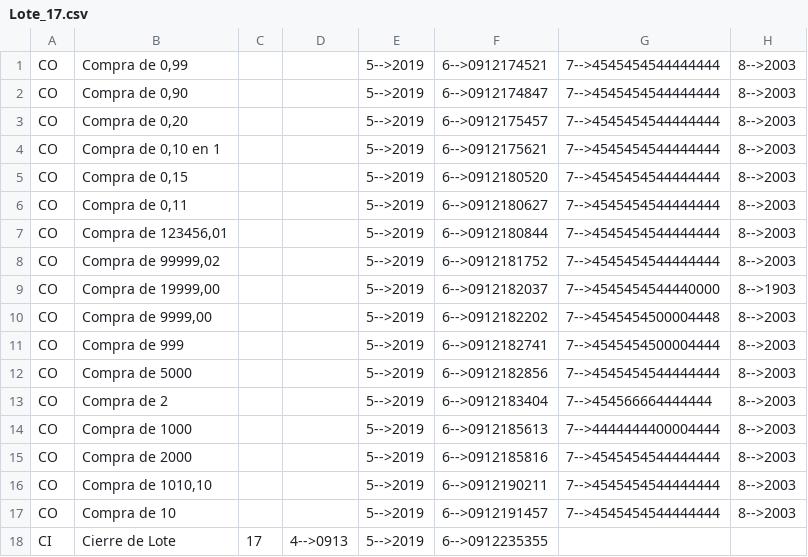
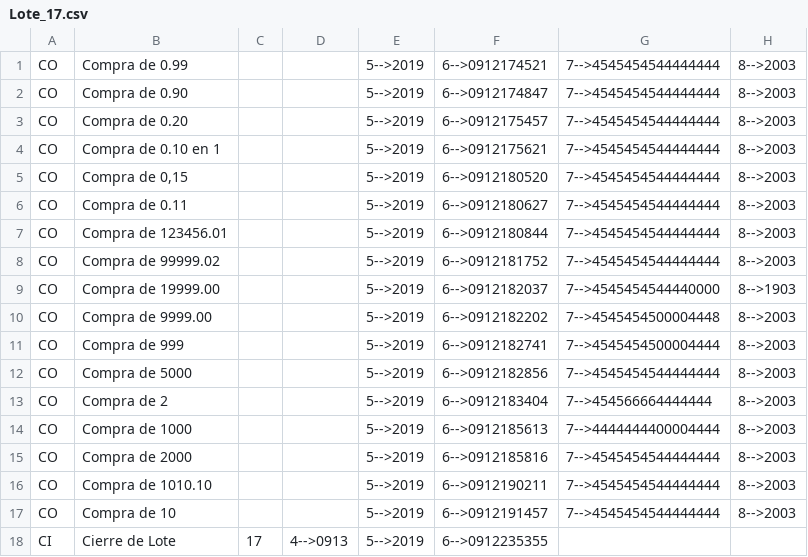
Before and after one commit to Facu07/Fiuba-SisOp, a CSV file: Paquete/Lotes/Lote_17.csv, drawn as a sheet; only a part is shown; the diff names each change by its address in the sheet, - before the commit and + after, or states it on an @@ line.

```diff
--- a/Paquete/Lotes/Lote_17.csv
+++ b/Paquete/Lotes/Lote_17.csv
-B1: Compra de 0,99
+B1: Compra de 0.99
-B2: Compra de 0,90
+B2: Compra de 0.90
-B3: Compra de 0,20
+B3: Compra de 0.20
-B4: Compra de 0,10 en 1
+B4: Compra de 0.10 en 1
-B6: Compra de 0,11
+B6: Compra de 0.11
-B7: Compra de 123456,01
+B7: Compra de 123456.01
-B8: Compra de 99999,02
+B8: Compra de 99999.02
-B9: Compra de 19999,00
+B9: Compra de 19999.00
-B10: Compra de 9999,00
+B10: Compra de 9999.00
-B16: Compra de 1010,10
+B16: Compra de 1010.10
```
Also changed, not shown: Paquete/Lotes/Lote_15.csv.
